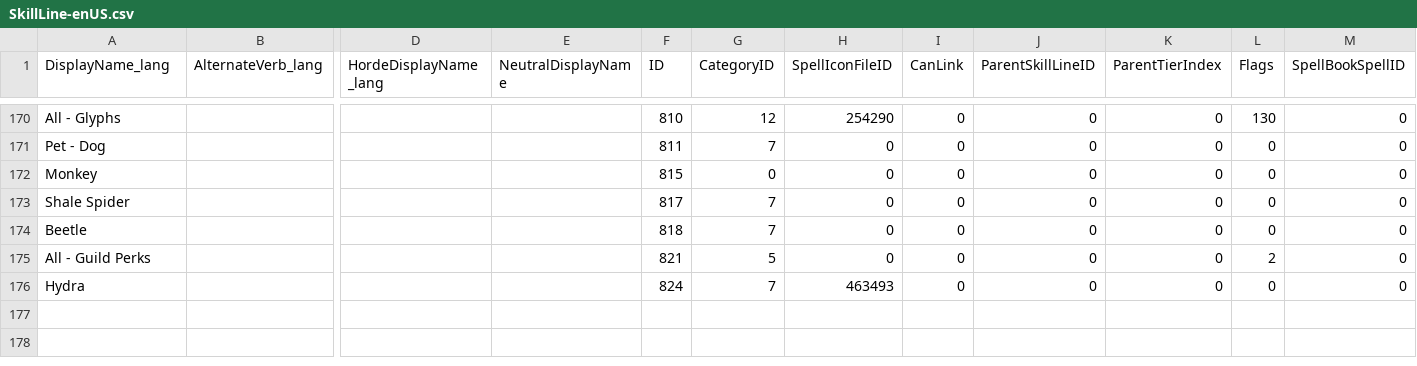
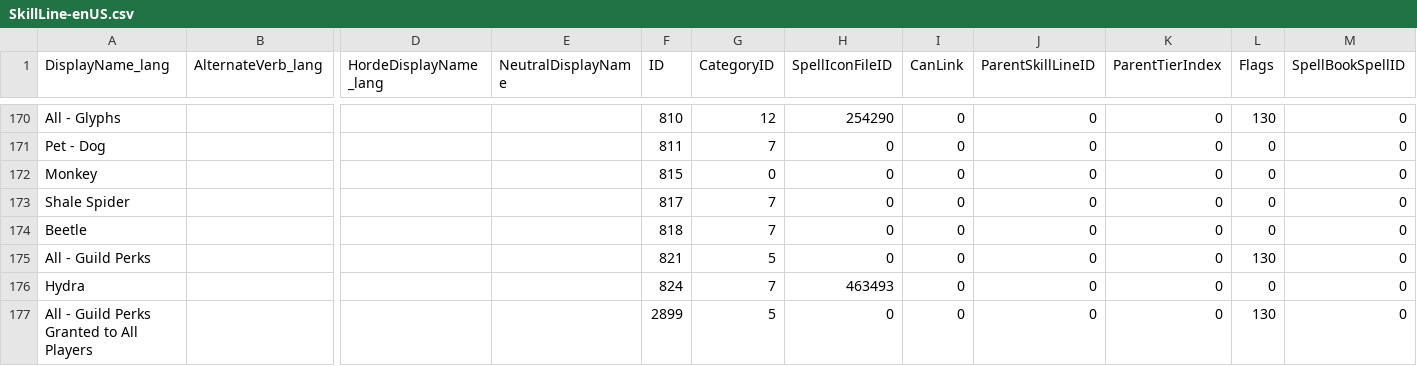
Before and after one commit to thespags/WowDbScripts, a CSV file: 4/SkillLine-enUS.csv, drawn as a sheet; only a part is shown, gaps mark what is left out; rows hold the shown columns only; the diff names each change by its address in the sheet, - before the commit and + after, or states it on an @@ line.

```diff
--- a/4/SkillLine-enUS.csv
+++ b/4/SkillLine-enUS.csv
-L175 (Flags): 2
+L175 (Flags): 130
+row 177: All - Guild Perks Granted to All Players |  |  |  | 2899 | 5 | 0 | 0 | 0 | 0 | 130 | 0
```
Also changed, not shown: 10/SkillLineAbility-enUS.csv, 3/SkillLineAbility-enUS.csv, 27 other files.
